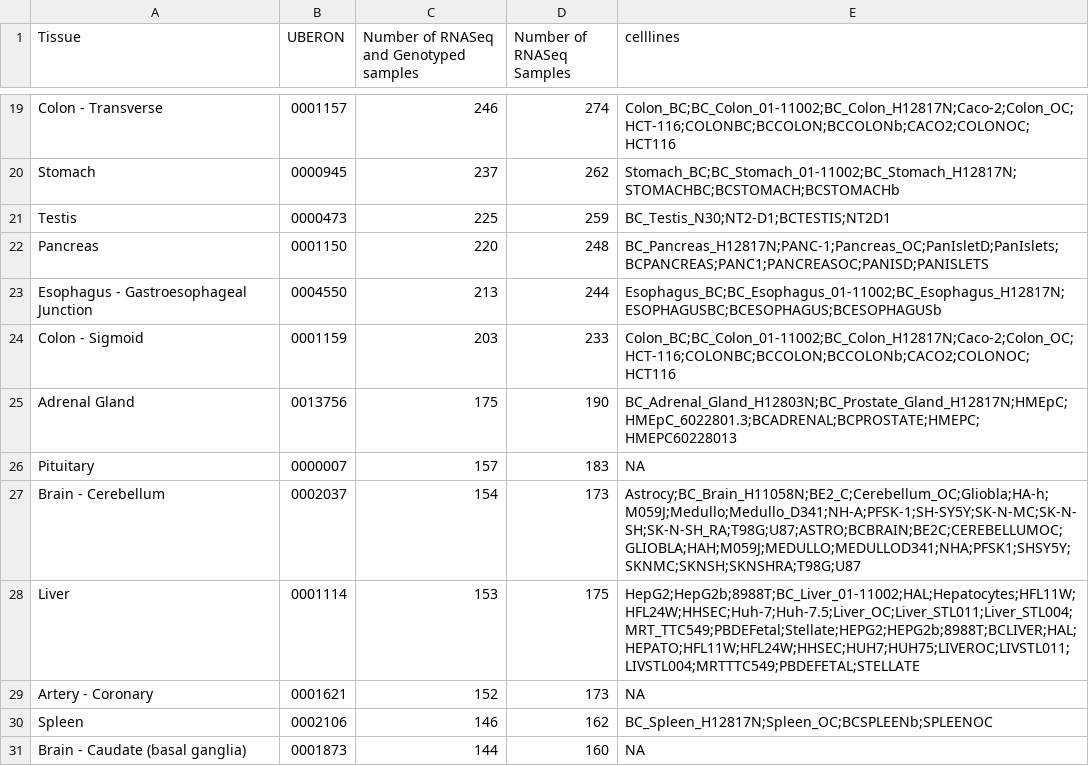
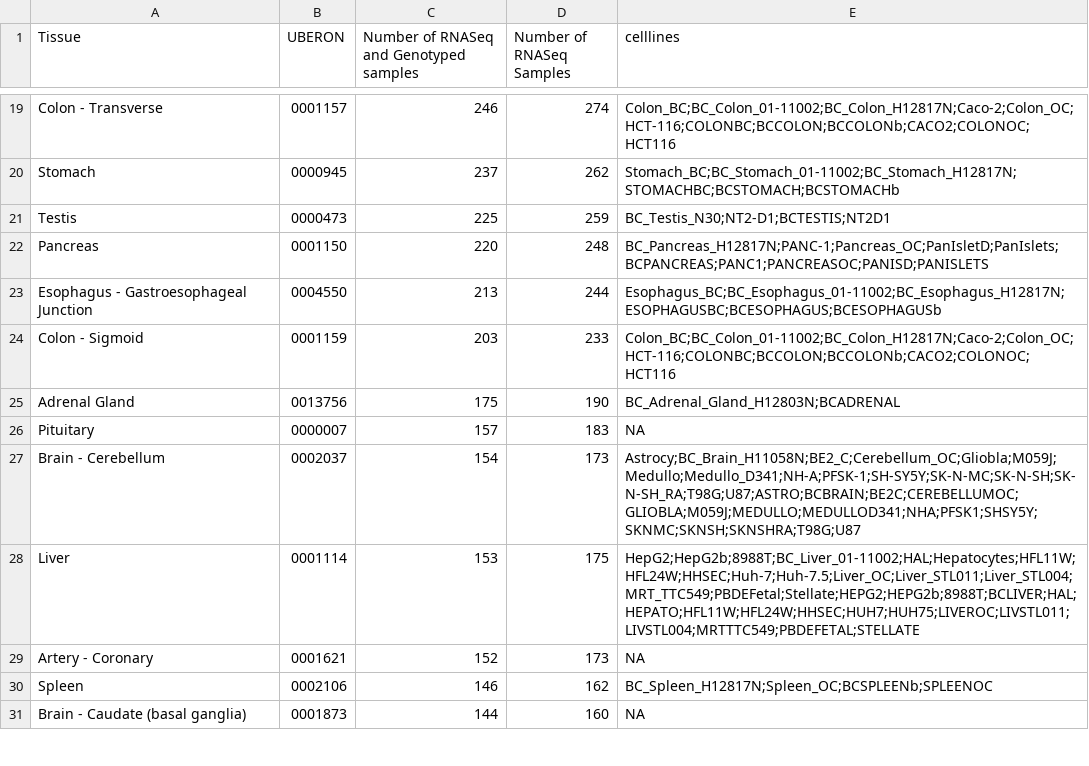
Before and after one commit to jhawe/encode_cellline_mapping, a TSV file: gtex_annotated.tsv, drawn as a sheet; only a part is shown, gaps mark what is left out; the diff covers the shown part only.

```diff
--- a/gtex_annotated.tsv
+++ b/gtex_annotated.tsv
@@ -24,5 +24,5 @@ Esophagus - Gastroesophageal Junction	0004550	213	244	Esophagus_BC;BC_Esophagus_
 Colon - Sigmoid	0001159	203	233	Colon_BC;BC_Colon_01-11002;BC_Colon_H12817N;Caco-2;Colon_OC;HCT-116;COLONBC;BCCOLON;BCCOLONb;CACO2;COLONOC;HCT116
-Adrenal Gland	0013756	175	190	BC_Adrenal_Gland_H12803N;BC_Prostate_Gland_H12817N;HMEpC;HMEpC_6022801.3;BCADRENAL;BCPROSTATE;HMEPC;HMEPC60228013
+Adrenal Gland	0013756	175	190	BC_Adrenal_Gland_H12803N;BCADRENAL
 Pituitary	0000007	157	183	NA
-Brain - Cerebellum	0002037	154	173	Astrocy;BC_Brain_H11058N;BE2_C;Cerebellum_OC;Gliobla;HA-h;M059J;Medullo;Medullo_D341;NH-A;PFSK-1;SH-SY5Y;SK-N-MC;SK-N-SH;SK-N-SH_RA;T98G;U87;ASTRO;BCBRAIN;BE2C;CEREBELLUMOC;GLIOBLA;HAH;M059J;MEDULLO;MEDULLOD341;NHA;PFSK1;SHSY5Y;SKNMC;SKNSH;SKNSHRA;T98G;U87
+Brain - Cerebellum	0002037	154	173	Astrocy;BC_Brain_H11058N;BE2_C;Cerebellum_OC;Gliobla;M059J;Medullo;Medullo_D341;NH-A;PFSK-1;SH-SY5Y;SK-N-MC;SK-N-SH;SK-N-SH_RA;T98G;U87;ASTRO;BCBRAIN;BE2C;CEREBELLUMOC;GLIOBLA;M059J;MEDULLO;MEDULLOD341;NHA;PFSK1;SHSY5Y;SKNMC;SKNSH;SKNSHRA;T98G;U87
 Liver	0001114	153	175	HepG2;HepG2b;8988T;BC_Liver_01-11002;HAL;Hepatocytes;HFL11W;HFL24W;HHSEC;Huh-7;Huh-7.5;Liver_OC;Liver_STL011;Liver_STL004;MRT_TTC549;PBDEFetal;Stellate;HEPG2;HEPG2b;8988T;BCLIVER;HAL;HEPATO;HFL11W;HFL24W;HHSEC;HUH7;HUH75;LIVEROC;LIVSTL011;LIVSTL004;MRTTTC549;PBDEFETAL;STELLATE
```
Also changed, not shown: 6 edited cells elsewhere in this file, celllines_annotated.tsv, 1 other file.
